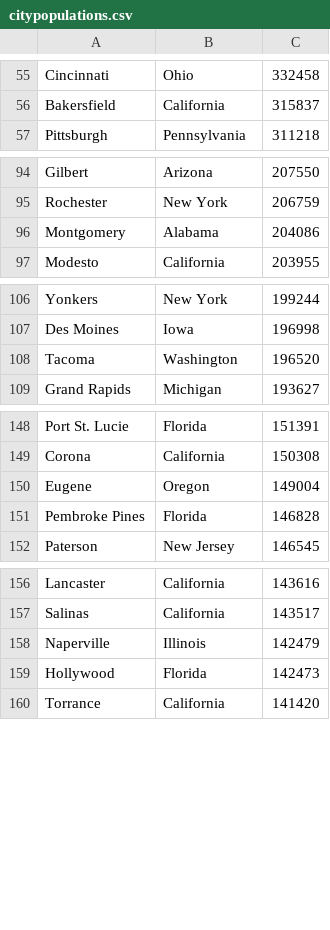
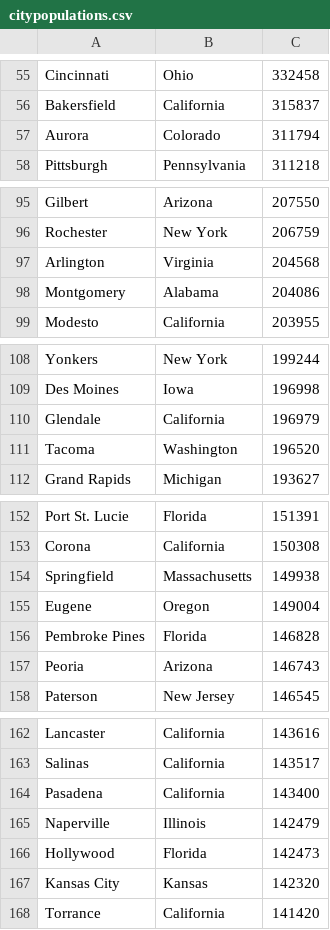
Before and after one commit to veronnixx/p3, a CSV file: citypopulations.csv, drawn as a sheet; only a part is shown, gaps mark what is left out; the diff covers the shown part only.

```diff
--- a/citypopulations.csv
+++ b/citypopulations.csv
@@ -56,2 +56,3 @@ Cincinnati,Ohio,332458
 Bakersfield,California,315837
+Aurora,Colorado,311794
 Pittsburgh,Pennsylvania,311218
@@ -95,2 +96,3 @@ Gilbert,Arizona,207550
 Rochester,New York,206759
+Arlington,Virginia,204568
 Montgomery,Alabama,204086
@@ -107,2 +109,3 @@ Yonkers,New York,199244
 Des Moines,Iowa,196998
+Glendale,California,196979
 Tacoma,Washington,196520
@@ -149,4 +153,6 @@ Port St. Lucie,Florida,151391
 Corona,California,150308
+Springfield,Massachusetts,149938
 Eugene,Oregon,149004
 Pembroke Pines,Florida,146828
+Peoria,Arizona,146743
 Paterson,New Jersey,146545
@@ -157,4 +163,6 @@ Lancaster,California,143616
 Salinas,California,143517
+Pasadena,California,143400
 Naperville,Illinois,142479
 Hollywood,Florida,142473
+Kansas City,Kansas,142320
 Torrance,California,141420
```
Also changed, not shown: 3 added rows elsewhere in this file, 18 other files.
